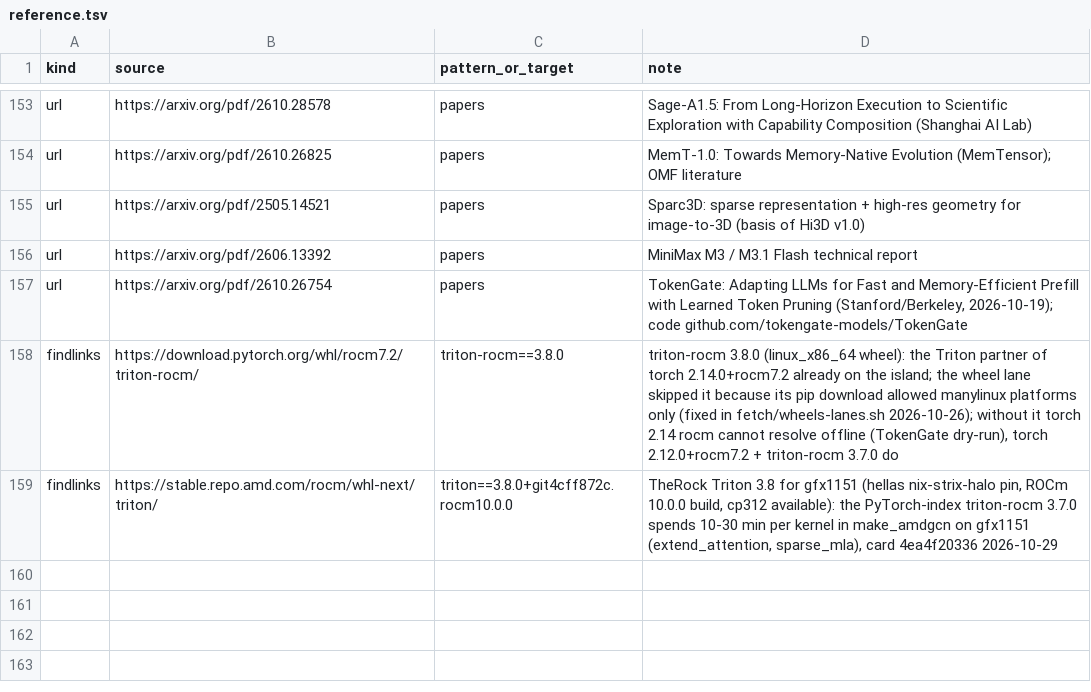
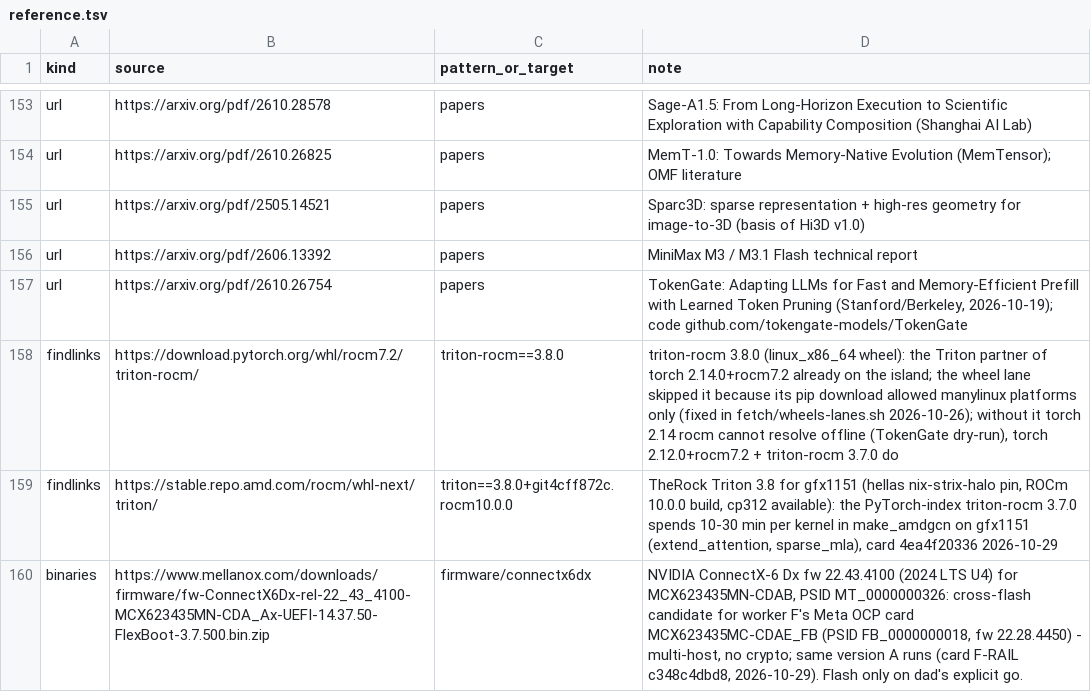
Before and after one commit to TheBeaninator/ark, a TSV file: manifest/reference.tsv, drawn as a sheet; only a part is shown, gaps mark what is left out.

```diff
--- a/manifest/reference.tsv
+++ b/manifest/reference.tsv
@@ -159 +159,2 @@ findlinks	https://download.pytorch.org/whl/rocm7.2/triton-rocm/	triton-rocm==3.8
 findlinks	https://stable.repo.amd.com/rocm/whl-next/triton/	triton==3.8.0+git4cff872c.rocm10.0.0	TheRock Triton 3.8 for gfx1151 (hellas nix-strix-halo pin, ROCm 10.0.0 build, cp312 available): the PyTorch-index triton-rocm 3.7.0 spends 10-30 min per kernel in make_amdgcn on gfx1151 (extend_attention, sparse_mla), card 4ea4f20336 2026-10-29
+binaries	https://www.mellanox.com/downloads/firmware/fw-ConnectX6Dx-rel-22_43_4100-MCX623435MN-CDA_Ax-UEFI-14.37.50-FlexBoot-3.7.500.bin.zip	firmware/connectx6dx	NVIDIA ConnectX-6 Dx fw 22.43.4100 (2024 LTS U4) for MCX623435MN-CDAB, PSID MT_0000000326: cross-flash candidate for worker F's Meta OCP card MCX623435MC-CDAE_FB (PSID FB_0000000018, fw 22.28.4450) - multi-host, no crypto; same version A runs (card F-RAIL c348c4dbd8, 2026-10-29). Flash only on dad's explicit go.
```
